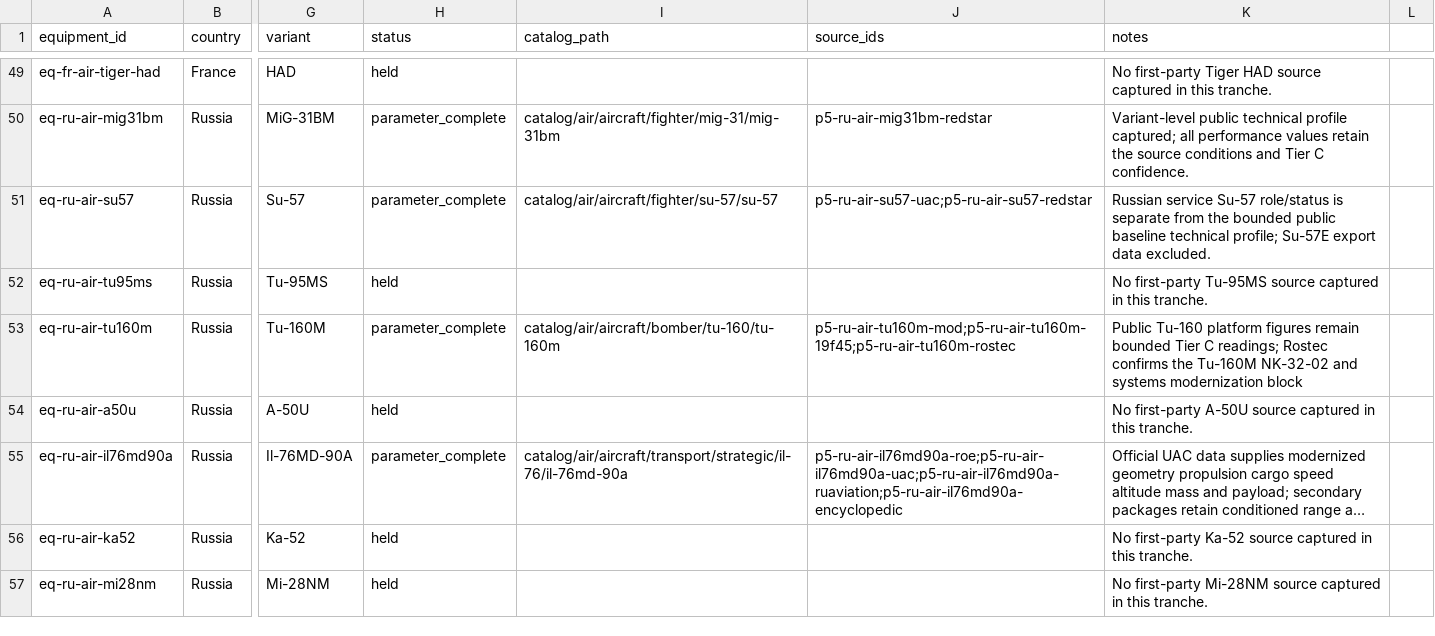
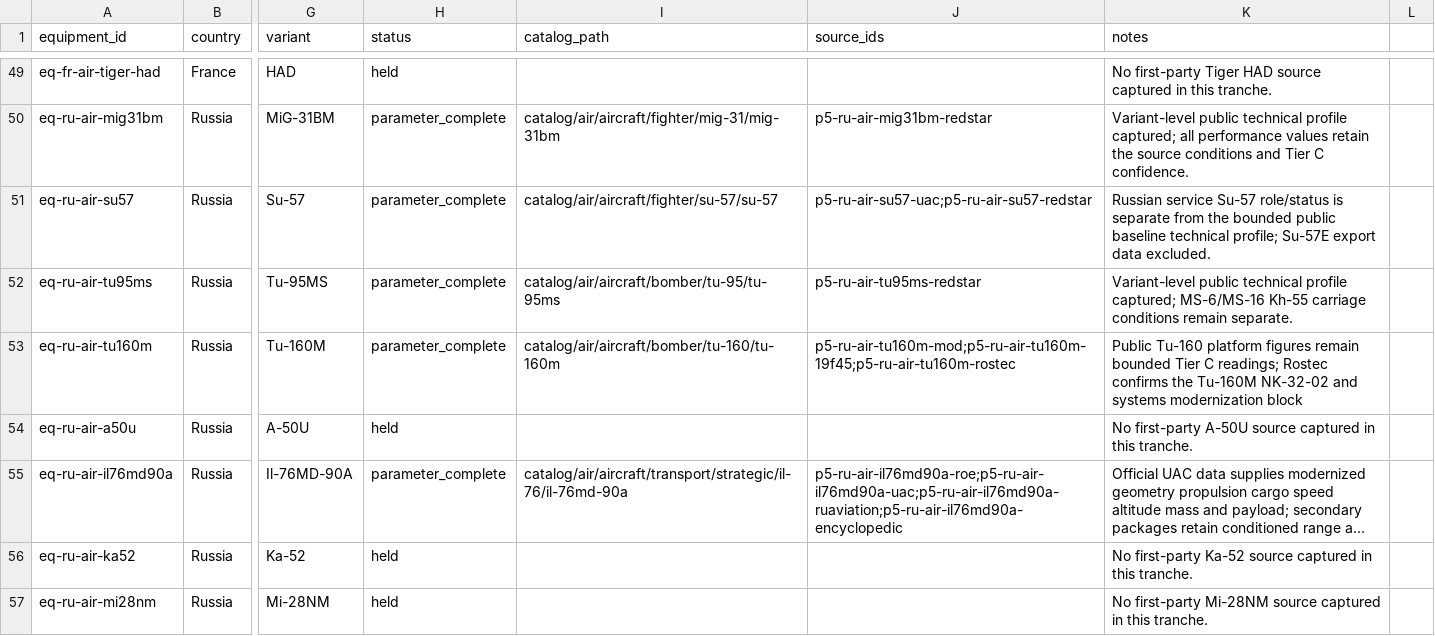
Before and after one commit to Void0312Aurora/Echelon-Forge, a CSV file: database/research/equipment/backlog/air.csv, drawn as a sheet; only a part is shown, gaps mark what is left out; long unchanged cells end in …; the diff names each change by its address in the sheet, - before the commit and + after, or states it on an @@ line.

Commit message:
feat(database): complete Tu-95MS parameters

```diff
--- a/database/research/equipment/backlog/air.csv
+++ b/database/research/equipment/backlog/air.csv
-H52 (status): held
+H52 (status): parameter_complete
-I52 (catalog_path): (empty)
+I52 (catalog_path): catalog/air/aircraft/bomber/tu-95/tu-95ms
-J52 (source_ids): (empty)
+J52 (source_ids): p5-ru-air-tu95ms-redstar
-K52 (notes): No first-party Tu-95MS source captured in this tranche.
+K52 (notes): Variant-level public technical profile captured; MS-6/MS-16 Kh-55 carriage conditions remain separate.
```
Also changed, not shown: 4 other files.
